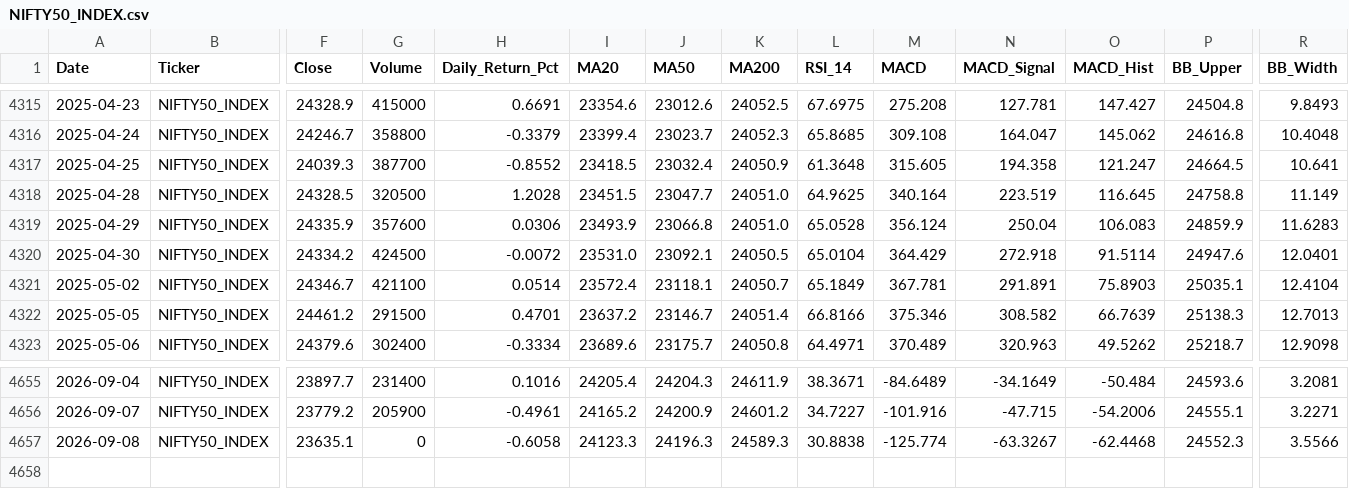
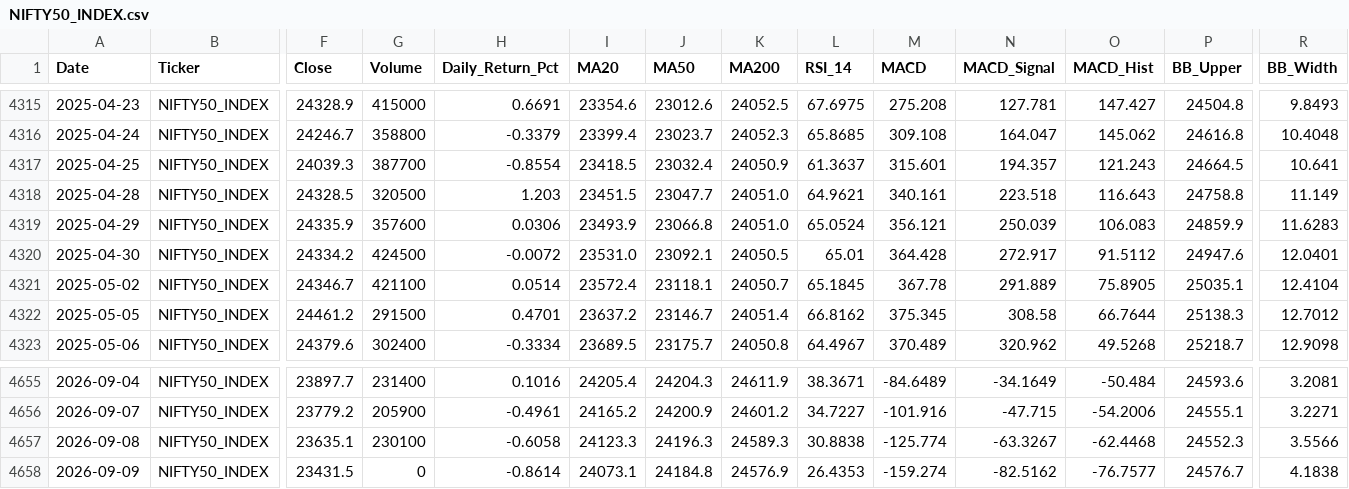
Before and after one commit to wimpypython/nifty-stock-intelligence, a CSV file: data/historical/NIFTY50_INDEX.csv, drawn as a sheet; only a part is shown, gaps mark what is left out; rows hold the shown columns only; the diff covers the shown part only; the diff names each change by its address in the sheet, - before the commit and + after, or states it on an @@ line.

```diff
--- a/data/historical/NIFTY50_INDEX.csv
+++ b/data/historical/NIFTY50_INDEX.csv
-H4317 (Daily_Return_Pct): -0.8552
+H4317 (Daily_Return_Pct): -0.8554
-L4317 (RSI_14): 61.3648
+L4317 (RSI_14): 61.3637
-M4317 (MACD): 315.605
+M4317 (MACD): 315.601
-N4317 (MACD_Signal): 194.358
+N4317 (MACD_Signal): 194.357
-O4317 (MACD_Hist): 121.247
+O4317 (MACD_Hist): 121.243
-H4318 (Daily_Return_Pct): 1.2028
+H4318 (Daily_Return_Pct): 1.203
-L4318 (RSI_14): 64.9625
+L4318 (RSI_14): 64.9621
-M4318 (MACD): 340.164
+M4318 (MACD): 340.161
-N4318 (MACD_Signal): 223.519
+N4318 (MACD_Signal): 223.518
-O4318 (MACD_Hist): 116.645
+O4318 (MACD_Hist): 116.643
-L4319 (RSI_14): 65.0528
+L4319 (RSI_14): 65.0524
-M4319 (MACD): 356.124
+M4319 (MACD): 356.121
-N4319 (MACD_Signal): 250.04
+N4319 (MACD_Signal): 250.039
-L4320 (RSI_14): 65.0104
+L4320 (RSI_14): 65.01
-M4320 (MACD): 364.429
+M4320 (MACD): 364.428
-N4320 (MACD_Signal): 272.918
+N4320 (MACD_Signal): 272.917
-O4320 (MACD_Hist): 91.5114
+O4320 (MACD_Hist): 91.5112
-L4321 (RSI_14): 65.1849
+L4321 (RSI_14): 65.1845
-M4321 (MACD): 367.781
+M4321 (MACD): 367.78
-N4321 (MACD_Signal): 291.891
+N4321 (MACD_Signal): 291.889
-O4321 (MACD_Hist): 75.8903
+O4321 (MACD_Hist): 75.8905
-L4322 (RSI_14): 66.8166
+L4322 (RSI_14): 66.8162
-M4322 (MACD): 375.346
+M4322 (MACD): 375.345
-N4322 (MACD_Signal): 308.582
+N4322 (MACD_Signal): 308.58
-O4322 (MACD_Hist): 66.7639
+O4322 (MACD_Hist): 66.7644
-R4322 (BB_Width): 12.7013
+R4322 (BB_Width): 12.7012
-I4323 (MA20): 23689.6
+I4323 (MA20): 23689.5
-L4323 (RSI_14): 64.4971
+L4323 (RSI_14): 64.4967
-N4323 (MACD_Signal): 320.963
+N4323 (MACD_Signal): 320.962
-O4323 (MACD_Hist): 49.5262
+O4323 (MACD_Hist): 49.5268
-G4657 (Volume): 0
+G4657 (Volume): 230100
+row 4658: 2026-09-09 | NIFTY50_INDEX | 23431.5 | 0 | -0.8614 | 24073.1 | 24184.8 | 24576.9 | 26.4353 | -159.274 | -82.5162 | -76.7577 | 24576.7 | 4.1838
```
Also changed, not shown: 107 edited cells elsewhere in this file, data/historical/APOLLOHOSP.csv, data/historical/ASIANPAINT.csv, 51 other files.
